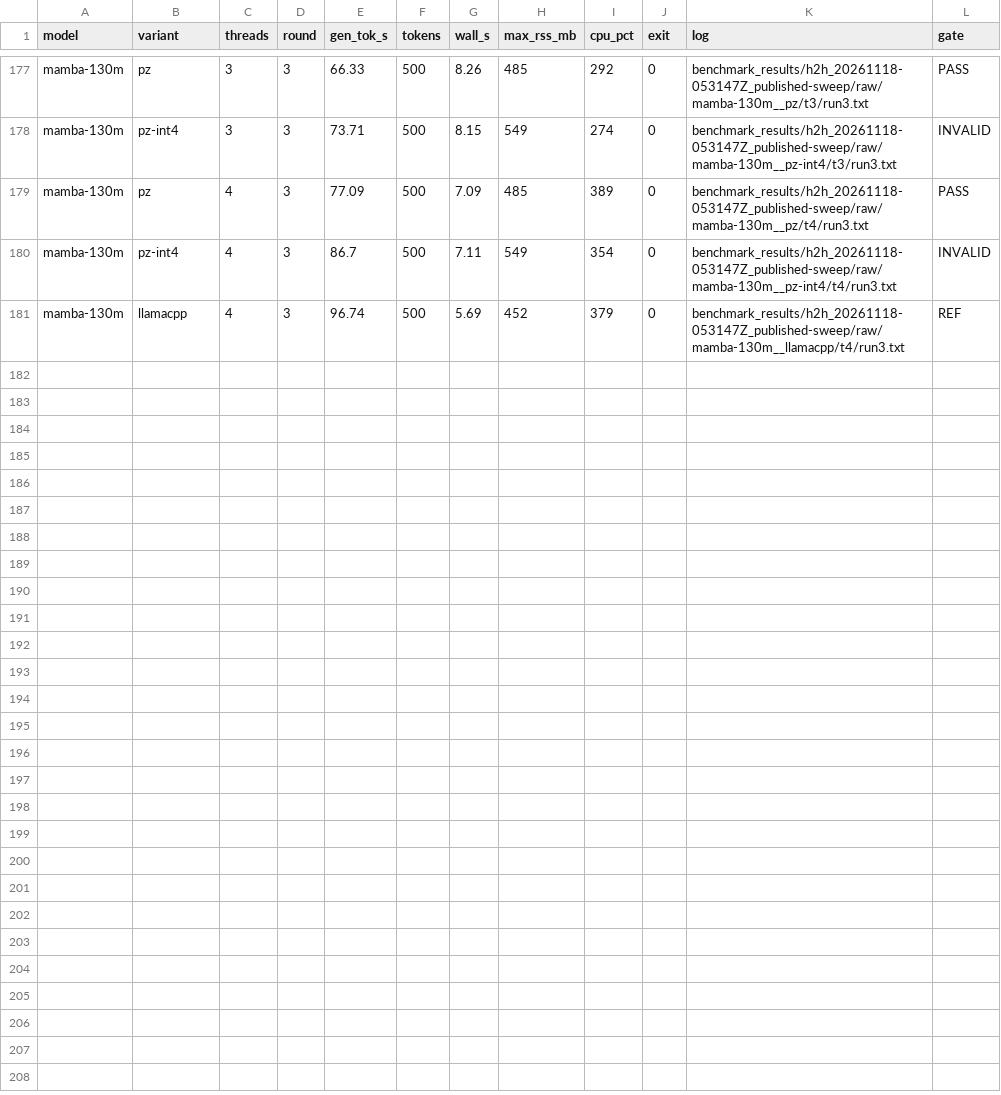
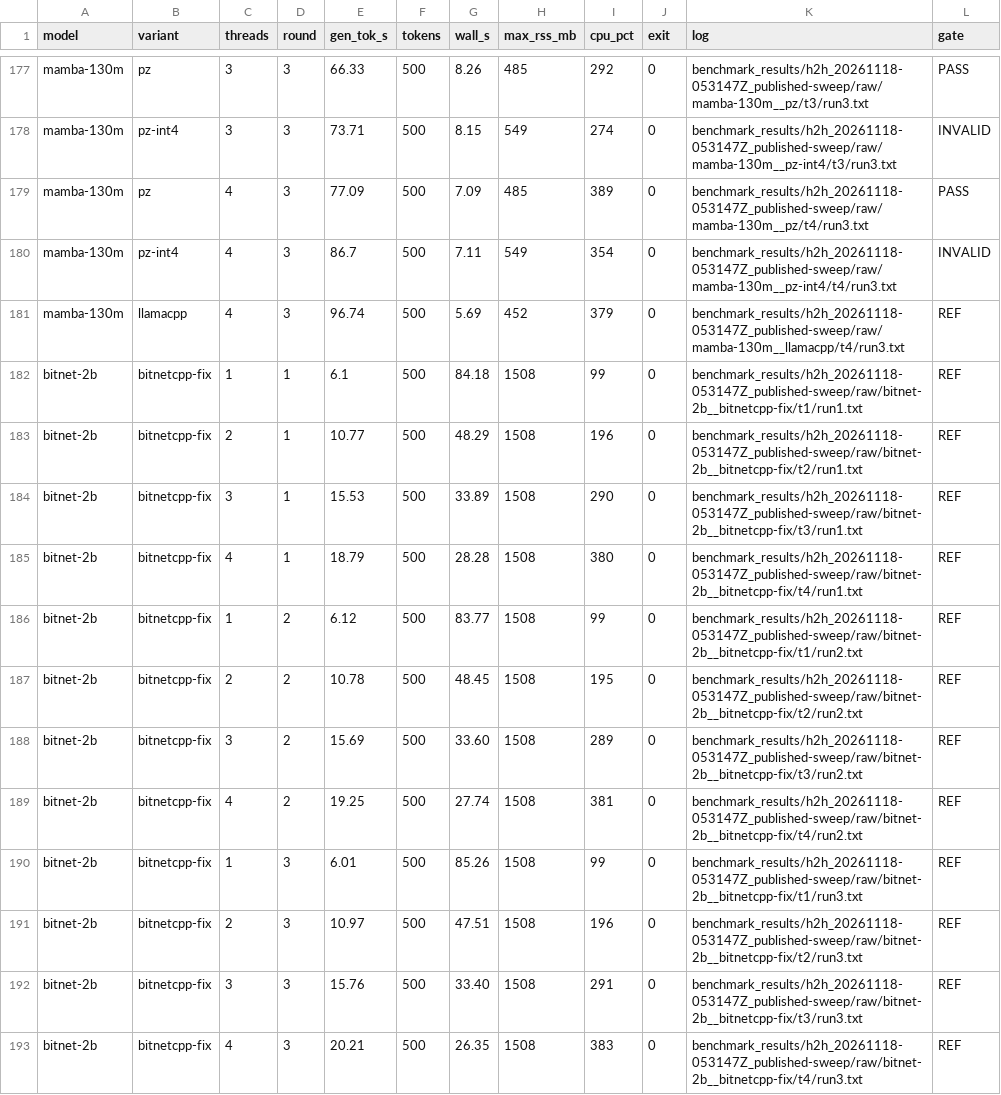
Before and after one commit to shifulegend/project-zero, a CSV file: benchmark_results/h2h_20261118-053147Z_published-sweep/summary.csv, drawn as a sheet; only a part is shown, gaps mark what is left out; the diff names each change by its address in the sheet, - before the commit and + after, or states it on an @@ line.

```diff
--- a/benchmark_results/h2h_20261118-053147Z_published-sweep/summary.csv
+++ b/benchmark_results/h2h_20261118-053147Z_published-sweep/summary.csv
+row 182: bitnet-2b | bitnetcpp-fix | 1 | 1 | 6.1 | 500 | 84.18 | 1508 | 99 | 0 | benchmark_results/h2h_20261118-053147Z_published-sweep/raw/bitnet-2b__bitnetcpp-fix/t1/run1.txt | REF
+row 183: bitnet-2b | bitnetcpp-fix | 2 | 1 | 10.77 | 500 | 48.29 | 1508 | 196 | 0 | benchmark_results/h2h_20261118-053147Z_published-sweep/raw/bitnet-2b__bitnetcpp-fix/t2/run1.txt | REF
+row 184: bitnet-2b | bitnetcpp-fix | 3 | 1 | 15.53 | 500 | 33.89 | 1508 | 290 | 0 | benchmark_results/h2h_20261118-053147Z_published-sweep/raw/bitnet-2b__bitnetcpp-fix/t3/run1.txt | REF
+row 185: bitnet-2b | bitnetcpp-fix | 4 | 1 | 18.79 | 500 | 28.28 | 1508 | 380 | 0 | benchmark_results/h2h_20261118-053147Z_published-sweep/raw/bitnet-2b__bitnetcpp-fix/t4/run1.txt | REF
+row 186: bitnet-2b | bitnetcpp-fix | 1 | 2 | 6.12 | 500 | 83.77 | 1508 | 99 | 0 | benchmark_results/h2h_20261118-053147Z_published-sweep/raw/bitnet-2b__bitnetcpp-fix/t1/run2.txt | REF
+row 187: bitnet-2b | bitnetcpp-fix | 2 | 2 | 10.78 | 500 | 48.45 | 1508 | 195 | 0 | benchmark_results/h2h_20261118-053147Z_published-sweep/raw/bitnet-2b__bitnetcpp-fix/t2/run2.txt | REF
+row 188: bitnet-2b | bitnetcpp-fix | 3 | 2 | 15.69 | 500 | 33.60 | 1508 | 289 | 0 | benchmark_results/h2h_20261118-053147Z_published-sweep/raw/bitnet-2b__bitnetcpp-fix/t3/run2.txt | REF
+row 189: bitnet-2b | bitnetcpp-fix | 4 | 2 | 19.25 | 500 | 27.74 | 1508 | 381 | 0 | benchmark_results/h2h_20261118-053147Z_published-sweep/raw/bitnet-2b__bitnetcpp-fix/t4/run2.txt | REF
+row 190: bitnet-2b | bitnetcpp-fix | 1 | 3 | 6.01 | 500 | 85.26 | 1508 | 99 | 0 | benchmark_results/h2h_20261118-053147Z_published-sweep/raw/bitnet-2b__bitnetcpp-fix/t1/run3.txt | REF
+row 191: bitnet-2b | bitnetcpp-fix | 2 | 3 | 10.97 | 500 | 47.51 | 1508 | 196 | 0 | benchmark_results/h2h_20261118-053147Z_published-sweep/raw/bitnet-2b__bitnetcpp-fix/t2/run3.txt | REF
+row 192: bitnet-2b | bitnetcpp-fix | 3 | 3 | 15.76 | 500 | 33.40 | 1508 | 291 | 0 | benchmark_results/h2h_20261118-053147Z_published-sweep/raw/bitnet-2b__bitnetcpp-fix/t3/run3.txt | REF
+row 193: bitnet-2b | bitnetcpp-fix | 4 | 3 | 20.21 | 500 | 26.35 | 1508 | 383 | 0 | benchmark_results/h2h_20261118-053147Z_published-sweep/raw/bitnet-2b__bitnetcpp-fix/t4/run3.txt | REF
```
Also changed, not shown: 27 other files.
